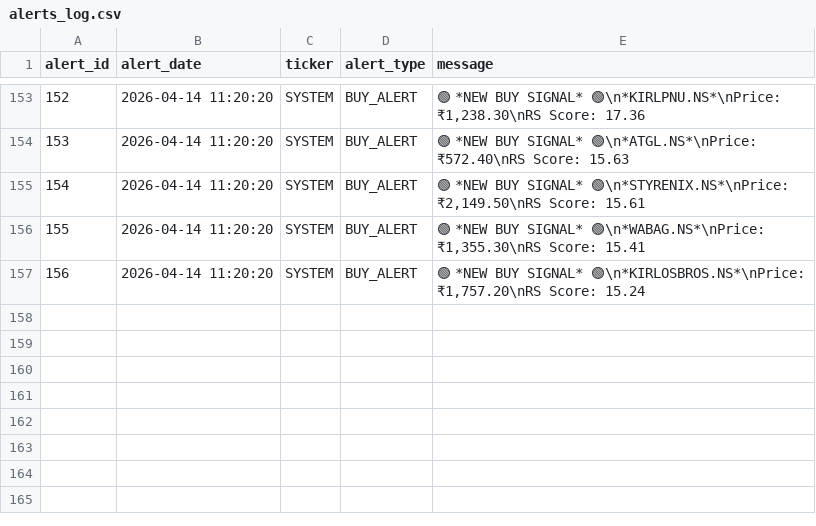
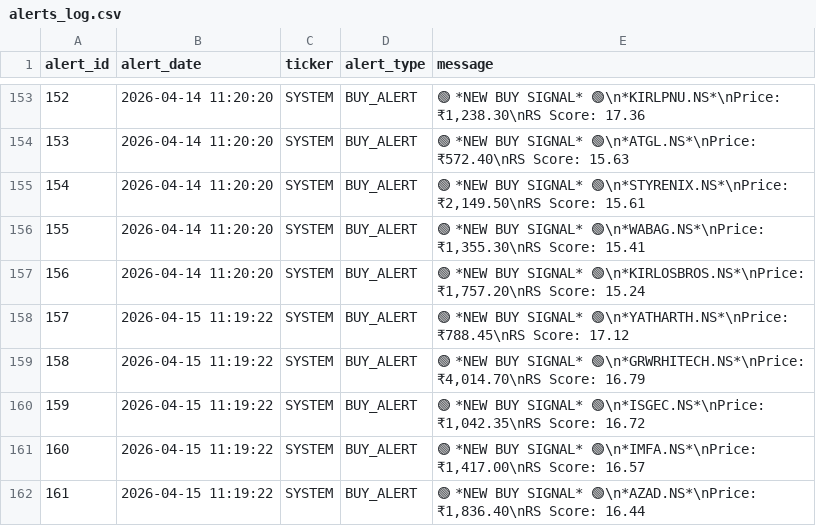
Before and after one commit to adi-git01/nifty-dashboard, a CSV file: data/alerts_log.csv, drawn as a sheet; only a part is shown, gaps mark what is left out; the diff names each change by its address in the sheet, - before the commit and + after, or states it on an @@ line.

```diff
--- a/data/alerts_log.csv
+++ b/data/alerts_log.csv
+row 158: 157 | 2026-04-15 11:19:22 | SYSTEM | BUY_ALERT | 🟢 *NEW BUY SIGNAL* 🟢\n*YATHARTH.NS*\nPrice: ₹788.45\nRS Score: 17.12
+row 159: 158 | 2026-04-15 11:19:22 | SYSTEM | BUY_ALERT | 🟢 *NEW BUY SIGNAL* 🟢\n*GRWRHITECH.NS*\nPrice: ₹4,014.70\nRS Score: 16.79
+row 160: 159 | 2026-04-15 11:19:22 | SYSTEM | BUY_ALERT | 🟢 *NEW BUY SIGNAL* 🟢\n*ISGEC.NS*\nPrice: ₹1,042.35\nRS Score: 16.72
+row 161: 160 | 2026-04-15 11:19:22 | SYSTEM | BUY_ALERT | 🟢 *NEW BUY SIGNAL* 🟢\n*IMFA.NS*\nPrice: ₹1,417.00\nRS Score: 16.57
+row 162: 161 | 2026-04-15 11:19:22 | SYSTEM | BUY_ALERT | 🟢 *NEW BUY SIGNAL* 🟢\n*AZAD.NS*\nPrice: ₹1,836.40\nRS Score: 16.44
```
Also changed, not shown: data/dna3_equity_curve.csv, data/sub_industry_rotation.csv, 4 other files.
